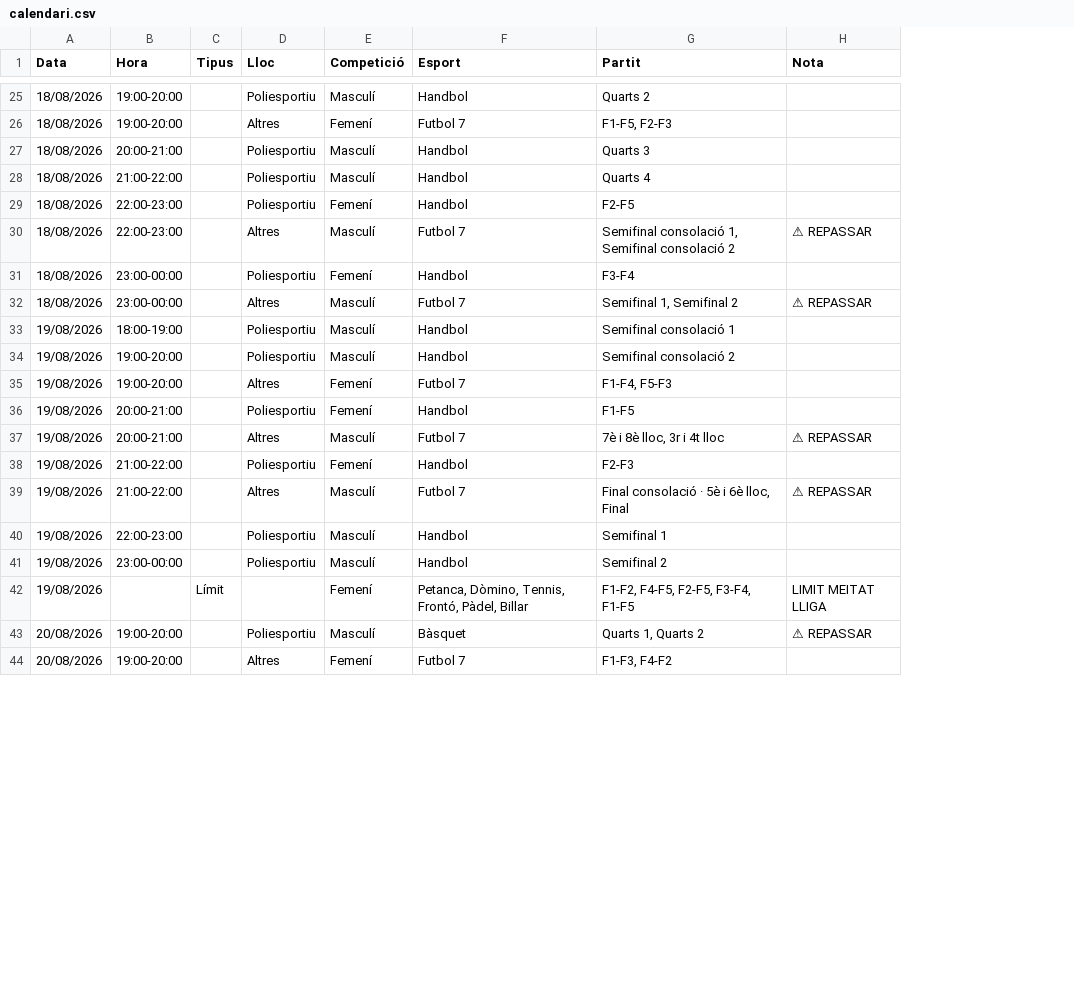
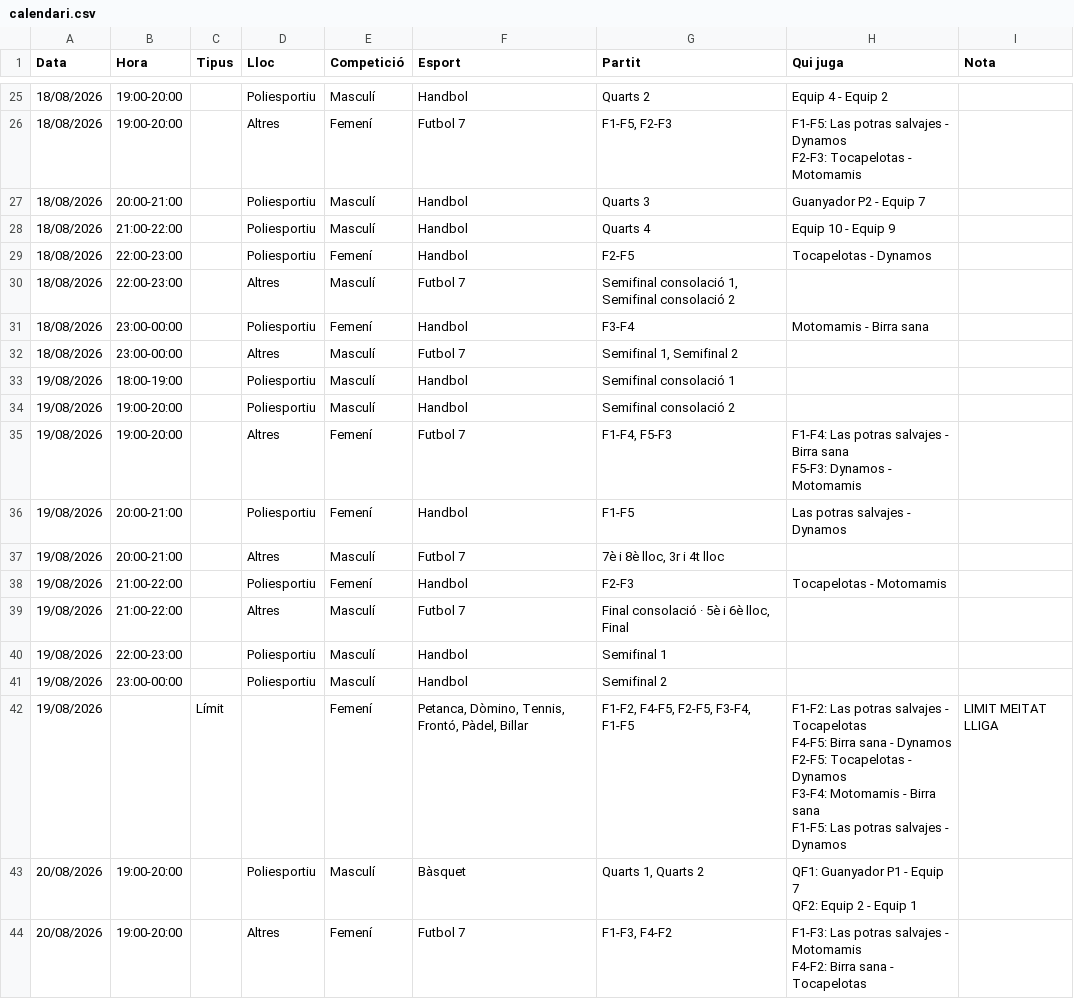
Before and after one commit to jordilolapay/clubbegues, a CSV file: datos/plantilla-full/calendari.csv, drawn as a sheet; only a part is shown, gaps mark what is left out; addresses are those after the commit; ↵ is a line break in a cell; the diff covers the shown part only; the diff names each change by its address in the sheet, - before the commit and + after, or states it on an @@ line.

```diff
--- a/datos/plantilla-full/calendari.csv
+++ b/datos/plantilla-full/calendari.csv
+column H (Qui juga), rows 25-44: Equip 4 - Equip 2 | F1-F5: Las potras salvajes - Dynamos ↵ F2-F3: Tocapelotas - Motomamis | Guanyador P2 - Equip 7 | Equip 10 - Equip 9 | Tocapelotas - Dynamos |  | Motomamis - Birra sana |  |  |  | F1-F4: Las potras salvajes - Birra sana ↵ F5-F3: Dynamos - Motomamis | Las potras salvajes - Dynamos |  | Tocapelotas - Motomamis |  |  |  | F1-F2: Las potras salvajes - Tocapelotas ↵ F4-F5: Birra sana - Dynamos ↵ F2-F5: Tocapelotas - Dynamos ↵ F3-F4: Motomamis - Birra sana ↵ F1-F5: Las potras salvajes - Dynamos | QF1: Guanyador P1 - Equip 7 ↵ QF2: Equip 2 - Equip 1 | F1-F3: Las potras salvajes - Motomamis ↵ F4-F2: Birra sana - Tocapelotas
-I30 (Nota): ⚠ REPASSAR
+I30 (Nota): (empty)
-I32 (Nota): ⚠ REPASSAR
+I32 (Nota): (empty)
-I37 (Nota): ⚠ REPASSAR
+I37 (Nota): (empty)
-I39 (Nota): ⚠ REPASSAR
+I39 (Nota): (empty)
-I43 (Nota): ⚠ REPASSAR
+I43 (Nota): (empty)
```
Also changed, not shown: 4 added rows, 3 removed rows and 31 edited cells elsewhere in this file, 5 other files.
